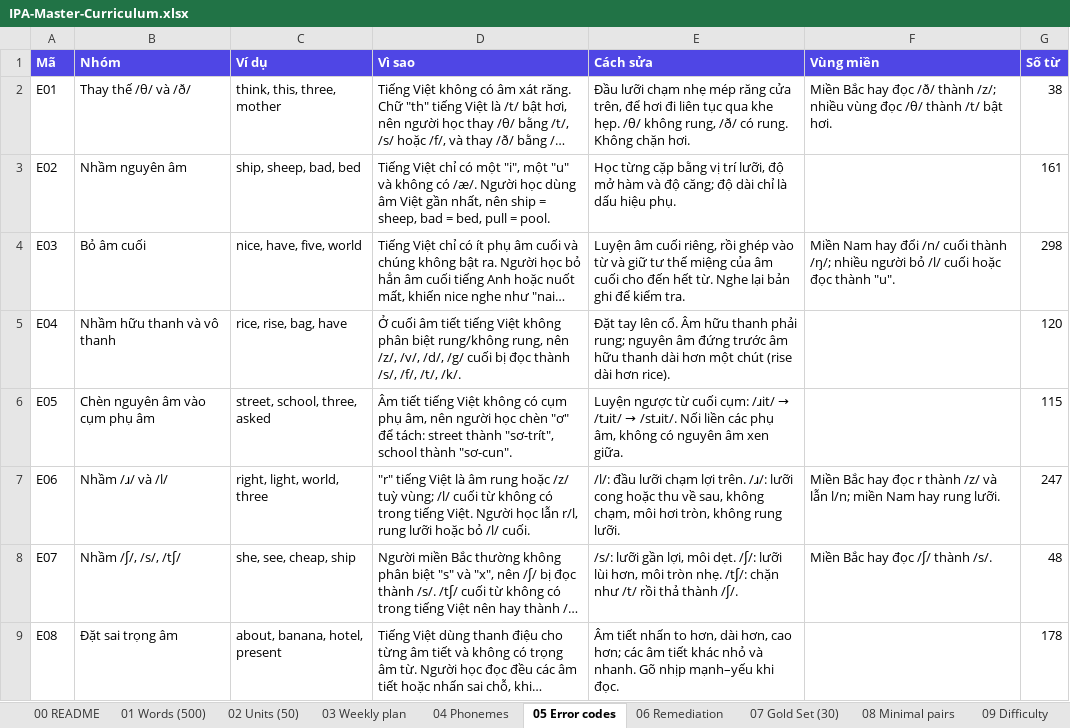
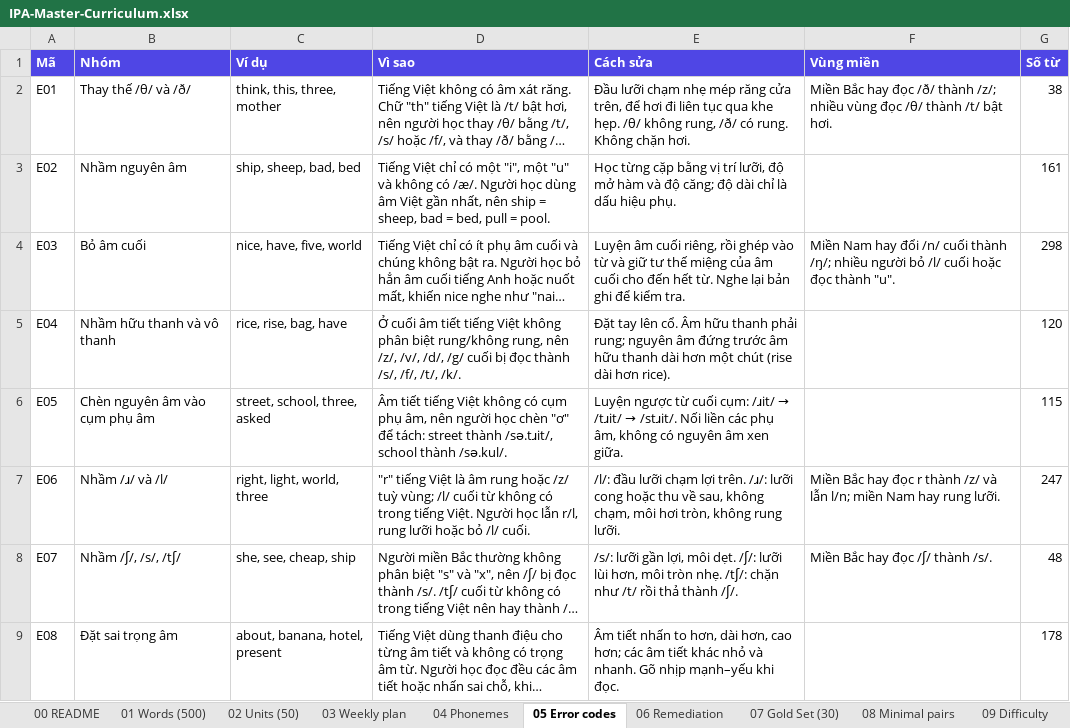
Before and after one commit to tanton1/ipa-master, an Excel workbook: docs/IPA-Master-Curriculum.xlsx, sheet 05 Error codes, drawn as a sheet; only a part is shown; long unchanged cells end in …; values as stored, in another font and other column widths than the file's, no borders; the diff names each change by its address in the sheet, - before the commit and + after, or states it on an @@ line.

```diff
--- a/docs/IPA-Master-Curriculum.xlsx (sheet 05 Error codes)
+++ b/docs/IPA-Master-Curriculum.xlsx (sheet 05 Error codes)
-D6 (Vì sao): …street thành "sơ-trít", school thành "sơ-cun".
+D6 (Vì sao): …street thành /sə.tɹit/, school thành /sə.kul/.
```
Also changed, not shown: sheet 01 Words (500), sheet 07 Gold Set (30), sheet 02 Units (50), sheet 03 Weekly plan, 33 other files.
